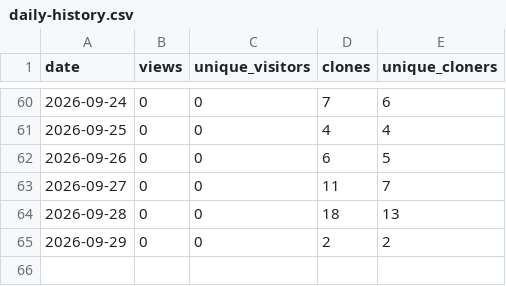
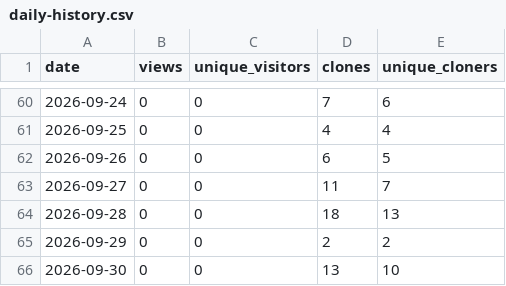
Before and after one commit to TemperalTemplar/floppy-project-interaction-system, a CSV file: analytics/github-traffic/daily-history.csv, drawn as a sheet; only a part is shown, gaps mark what is left out; the diff names each change by its address in the sheet, - before the commit and + after, or states it on an @@ line.

```diff
--- a/analytics/github-traffic/daily-history.csv
+++ b/analytics/github-traffic/daily-history.csv
+row 66: 2026-09-30 | 0 | 0 | 13 | 10
```
Also changed, not shown: analytics/github-traffic/rolling-summary-history.csv, 3 other files.
